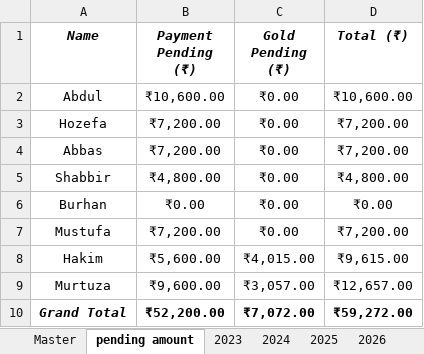
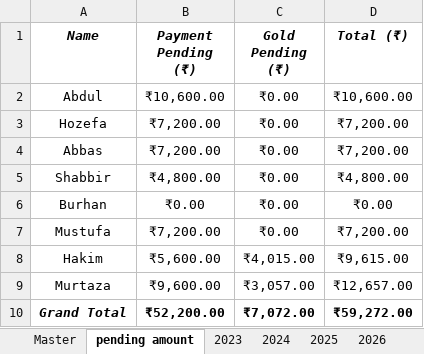
Before and after one commit to hozefa111/Excel, an Excel workbook: 🌟UNITED🌟.xlsx, sheet pending amount, drawn as a sheet; values as stored, in another font and other column widths than the file's, no borders; charts and pictures not drawn; the diff names each change by its address in the sheet, - before the commit and + after, or states it on an @@ line.

Commit message:
Add files via upload

```diff
--- a/🌟UNITED🌟.xlsx (sheet pending amount)
+++ b/🌟UNITED🌟.xlsx (sheet pending amount)
-A9 (Name): Murtuza
+A9 (Name): Murtaza
```
